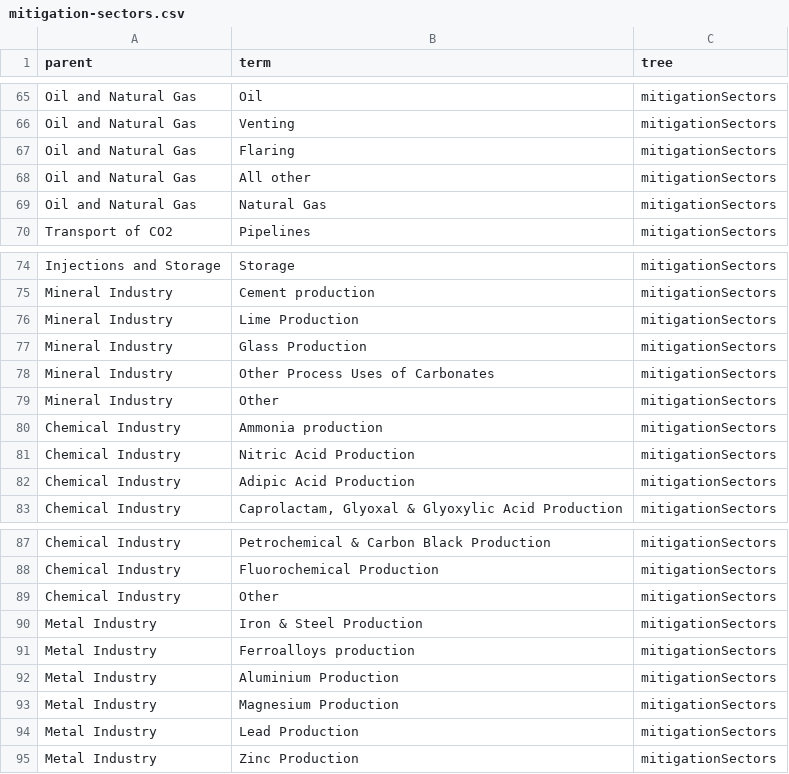
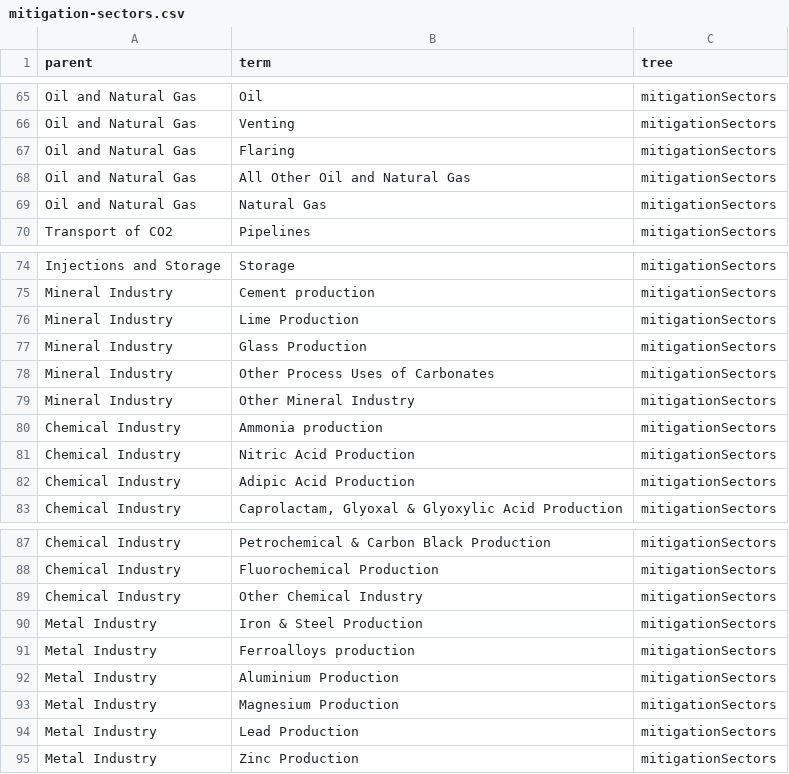
Before and after one commit to SAEON/national-climate-change-response-database, a CSV file: src/api/src/graphql/resolvers/mutations/seed-database/vocabularies/trees/mitigation-sectors.csv, drawn as a sheet; only a part is shown, gaps mark what is left out; the diff covers the shown part only.

```diff
--- a/src/api/src/graphql/resolvers/mutations/seed-database/vocabularies/trees/mitigation-sectors.csv
+++ b/src/api/src/graphql/resolvers/mutations/seed-database/vocabularies/trees/mitigation-sectors.csv
@@ -67,3 +67,3 @@ Oil and Natural Gas,Venting,mitigationSectors
 Oil and Natural Gas,Flaring,mitigationSectors
-Oil and Natural Gas,All other,mitigationSectors
+Oil and Natural Gas,All Other Oil and Natural Gas,mitigationSectors
 Oil and Natural Gas,Natural Gas,mitigationSectors
@@ -78,3 +78,3 @@ Mineral Industry,Glass Production,mitigationSectors
 Mineral Industry,Other Process Uses of Carbonates,mitigationSectors
-Mineral Industry,Other ,mitigationSectors
+Mineral Industry,Other Mineral Industry,mitigationSectors
 Chemical Industry,Ammonia production,mitigationSectors
@@ -88,3 +88,3 @@ Chemical Industry,Petrochemical & Carbon Black Production,mitigationSectors
 Chemical Industry,Fluorochemical Production,mitigationSectors
-Chemical Industry,Other ,mitigationSectors
+Chemical Industry,Other Chemical Industry,mitigationSectors
 Metal Industry,Iron & Steel Production,mitigationSectors
```
Also changed, not shown: 7 edited cells elsewhere in this file, src/api/src/graphql/resolvers/mutations/seed-database/vocabularies/trees/co-benefits.csv, 17 other files.
